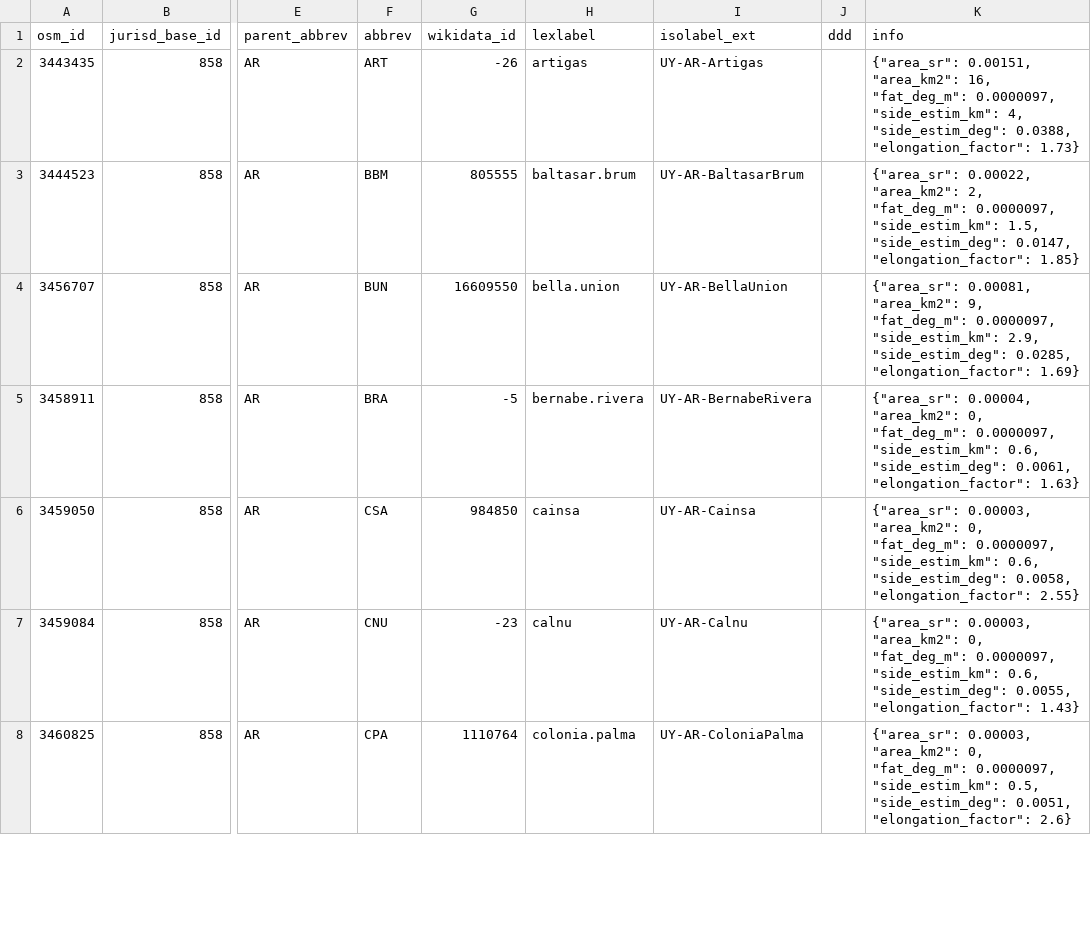
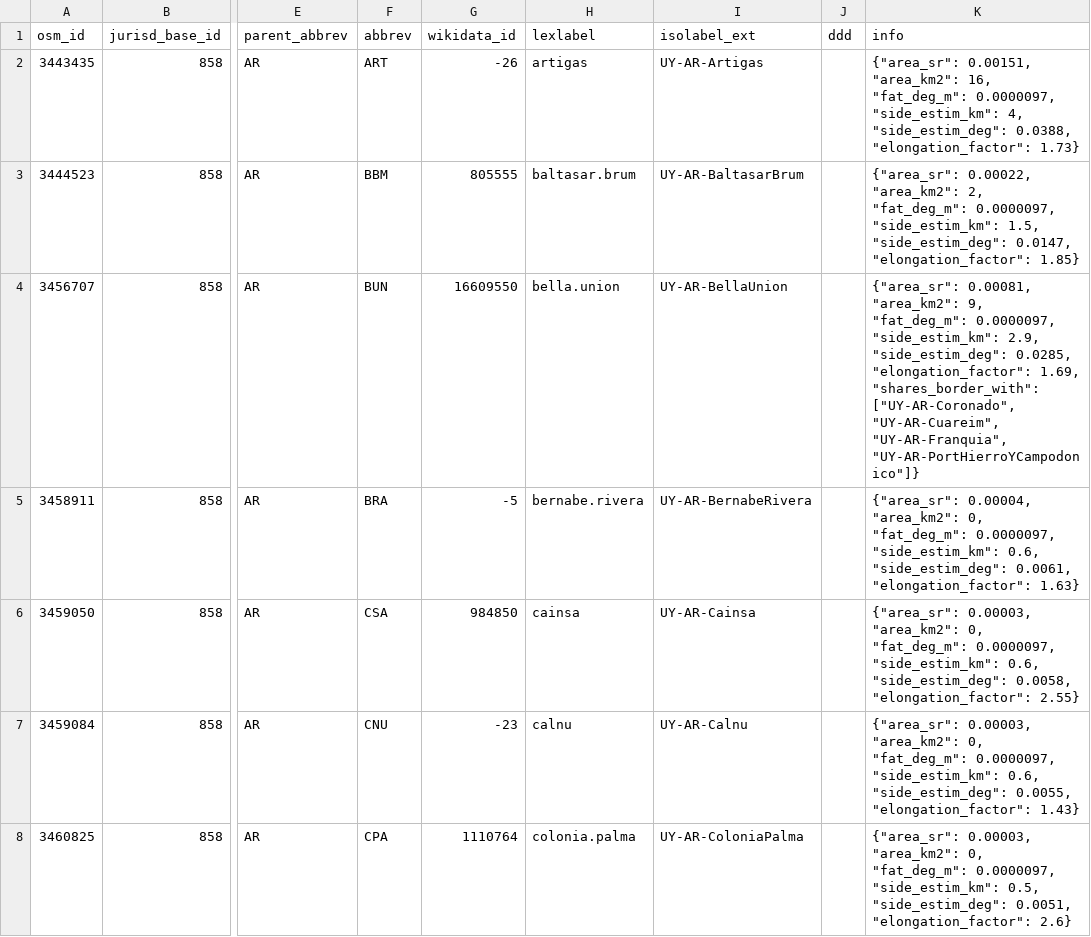
Before and after one commit to digital-guard/preserv-UY, a CSV file: data/AR/jurisdictionLevel8.csv, drawn as a sheet; only a part is shown, gaps mark what is left out; the diff covers the shown part only; the diff names each change by its address in the sheet, - before the commit and + after, or states it on an @@ line.

```diff
--- a/data/AR/jurisdictionLevel8.csv
+++ b/data/AR/jurisdictionLevel8.csv
-K4 (info): …0.0285, "elongation_factor": 1.69}
+K4 (info): …0.0285, "elongation_factor": 1.69, "shares_border_with": ["UY-AR-Coronado", "UY-AR-Cuareim", "UY-AR-Franquia", "UY-AR-PortHierroYCampodonico"]}
```
Also changed, not shown: 4 edited cells elsewhere in this file, data/CO/jurisdictionLevel8.csv, data/MA/jurisdictionLevel8.csv, 14 other files.
